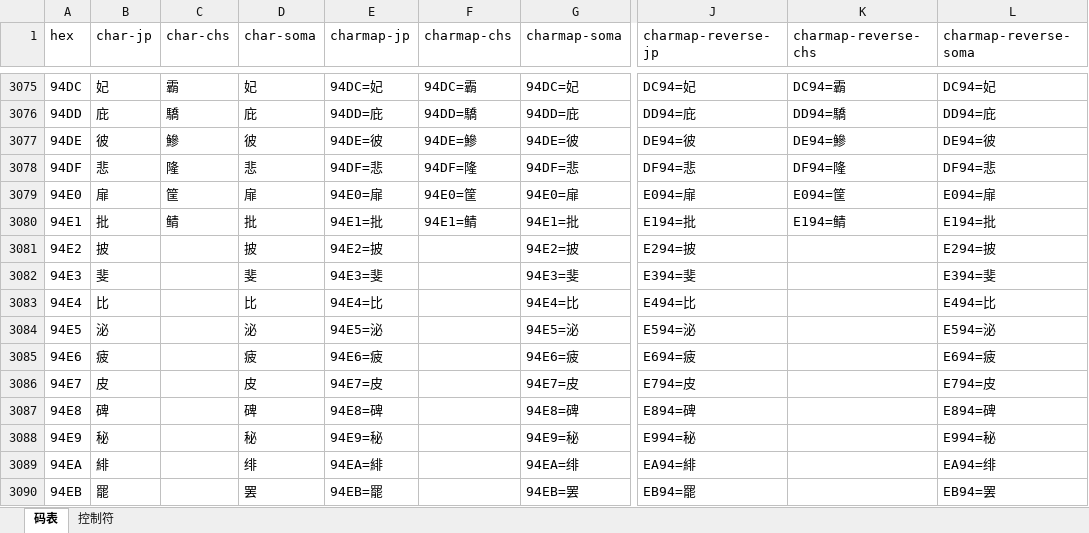
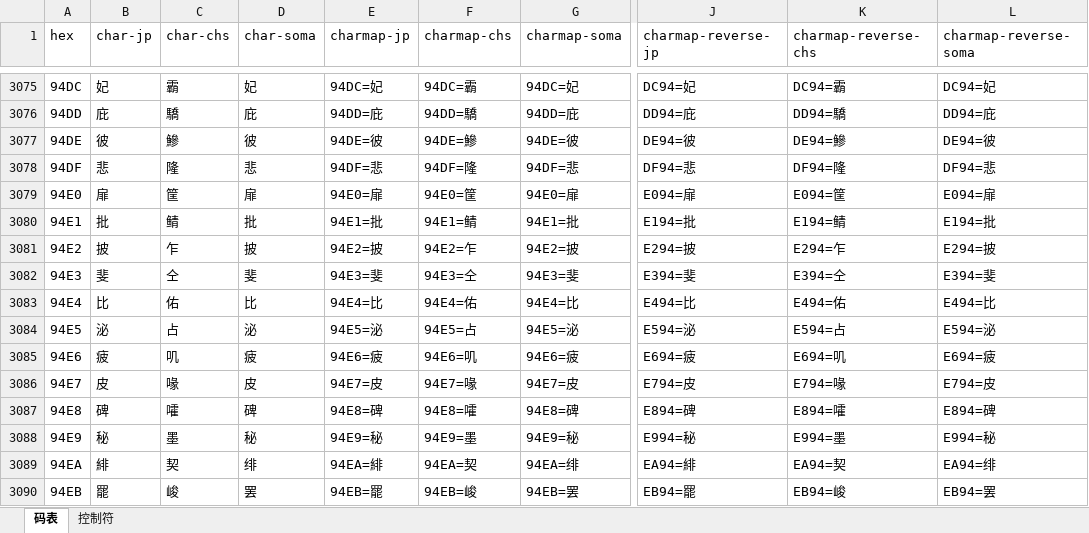
Before and after one commit to Wokann/NDS_RuneFactory_1_chs, an Excel workbook: charmap.xlsx, sheet 码表, drawn as a sheet; only a part is shown, gaps mark what is left out; values as stored, in another font and other column widths than the file's, no borders; the diff covers the shown part only; the diff names each change by its address in the sheet, - before the commit and + after, or states it on an @@ line.

```diff
--- a/charmap.xlsx (sheet 码表)
+++ b/charmap.xlsx (sheet 码表)
-C3081 (char-chs): (empty)
+C3081 (char-chs): 乍
-F3081 (charmap-chs): (empty)
+F3081 (charmap-chs): 94E2=乍
-K3081 (charmap-reverse-chs): (empty)
+K3081 (charmap-reverse-chs): E294=乍
-C3082 (char-chs): (empty)
+C3082 (char-chs): 仝
-F3082 (charmap-chs): (empty)
+F3082 (charmap-chs): 94E3=仝
-K3082 (charmap-reverse-chs): (empty)
+K3082 (charmap-reverse-chs): E394=仝
-C3083 (char-chs): (empty)
+C3083 (char-chs): 佑
-F3083 (charmap-chs): (empty)
+F3083 (charmap-chs): 94E4=佑
-K3083 (charmap-reverse-chs): (empty)
+K3083 (charmap-reverse-chs): E494=佑
-C3084 (char-chs): (empty)
+C3084 (char-chs): 占
-F3084 (charmap-chs): (empty)
+F3084 (charmap-chs): 94E5=占
-K3084 (charmap-reverse-chs): (empty)
+K3084 (charmap-reverse-chs): E594=占
-C3085 (char-chs): (empty)
+C3085 (char-chs): 叽
-F3085 (charmap-chs): (empty)
+F3085 (charmap-chs): 94E6=叽
-K3085 (charmap-reverse-chs): (empty)
+K3085 (charmap-reverse-chs): E694=叽
-C3086 (char-chs): (empty)
+C3086 (char-chs): 喙
-F3086 (charmap-chs): (empty)
+F3086 (charmap-chs): 94E7=喙
-K3086 (charmap-reverse-chs): (empty)
+K3086 (charmap-reverse-chs): E794=喙
-C3087 (char-chs): (empty)
+C3087 (char-chs): 嚯
-F3087 (charmap-chs): (empty)
+F3087 (charmap-chs): 94E8=嚯
-K3087 (charmap-reverse-chs): (empty)
+K3087 (charmap-reverse-chs): E894=嚯
-C3088 (char-chs): (empty)
+C3088 (char-chs): 墨
-F3088 (charmap-chs): (empty)
+F3088 (charmap-chs): 94E9=墨
-K3088 (charmap-reverse-chs): (empty)
+K3088 (charmap-reverse-chs): E994=墨
-C3089 (char-chs): (empty)
+C3089 (char-chs): 契
-F3089 (charmap-chs): (empty)
+F3089 (charmap-chs): 94EA=契
-K3089 (charmap-reverse-chs): (empty)
+K3089 (charmap-reverse-chs): EA94=契
-C3090 (char-chs): (empty)
+C3090 (char-chs): 峻
-F3090 (charmap-chs): (empty)
+F3090 (charmap-chs): 94EB=峻
-K3090 (charmap-reverse-chs): (empty)
+K3090 (charmap-reverse-chs): EB94=峻
```
Also changed, not shown: 117 edited cells elsewhere in this sheet, 12 other files.
